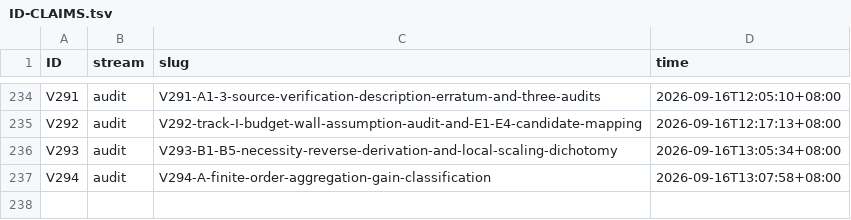
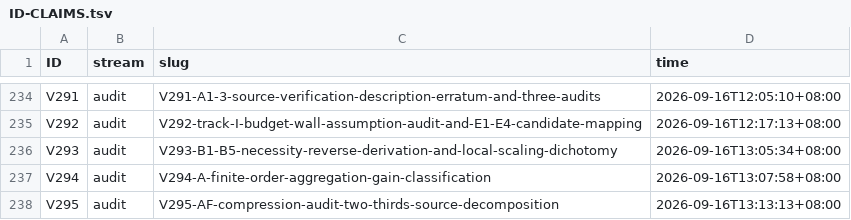
Before and after one commit to wxtanghui2023/dn-positivity, a TSV file: docs/ID-CLAIMS.tsv, drawn as a sheet; only a part is shown, gaps mark what is left out; the diff names each change by its address in the sheet, - before the commit and + after, or states it on an @@ line.

```diff
--- a/docs/ID-CLAIMS.tsv
+++ b/docs/ID-CLAIMS.tsv
+row 238: V295 | audit | V295-AF-compression-audit-two-thirds-source-decomposition | 2026-09-16T13:13:13+08:00
```
Also changed, not shown: 3 other files.
